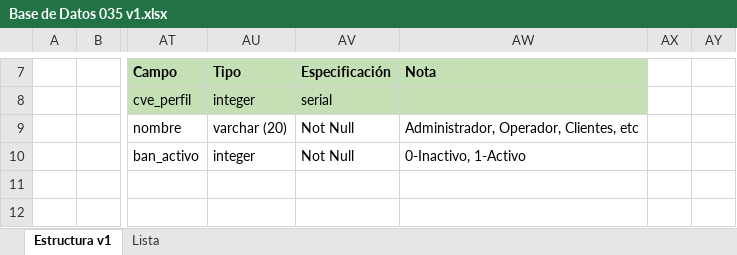
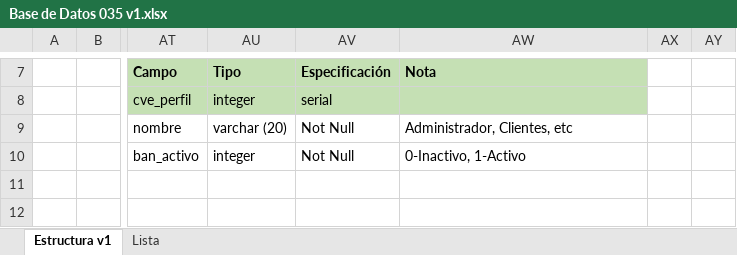
Before and after one commit to JOmarAvalos/035, an Excel workbook: recursos/DataBase/Base de Datos 035 v1.xlsx, sheet Estructura v1, drawn as a sheet; only a part is shown, gaps mark what is left out; values as stored, in another font and other column widths than the file's, no borders; charts and pictures not drawn; the diff names each change by its address in the sheet, - before the commit and + after, or states it on an @@ line.

```diff
--- a/recursos/DataBase/Base de Datos 035 v1.xlsx (sheet Estructura v1)
+++ b/recursos/DataBase/Base de Datos 035 v1.xlsx (sheet Estructura v1)
-AW9: Administrador, Operador, Clientes, etc
+AW9: Administrador, Clientes, etc
```
Also changed, not shown: 1 other file.
